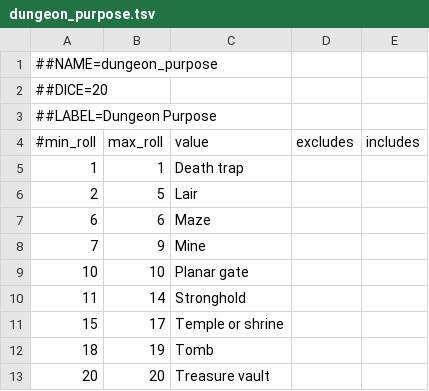
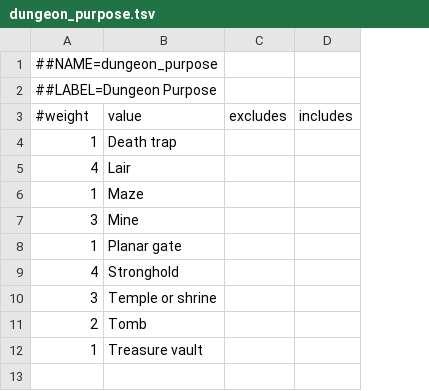
Before and after one commit to mattdoug604/dungeon-gen, a TSV file: dungeon_history/tables/dungeon_purpose.tsv, drawn as a sheet; removed rows and columns are numbered as before the commit, all else as after; the diff names each change by its address in the sheet, - before the commit and + after, or states it on an @@ line.

```diff
--- a/dungeon_history/tables/dungeon_purpose.tsv
+++ b/dungeon_history/tables/dungeon_purpose.tsv
-column B (max_roll), rows 5-13: 1 | 5 | 6 | 9 | 10 | 14 | 17 | 19 | 20
-row 2: ##DICE=20
-A3: #min_roll
+A3: #weight
-A5 (#weight): 2
+A5 (#weight): 4
-A6 (#weight): 6
+A6 (#weight): 1
-A7 (#weight): 7
+A7 (#weight): 3
-A8 (#weight): 10
+A8 (#weight): 1
-A9 (#weight): 11
+A9 (#weight): 4
-A10 (#weight): 15
+A10 (#weight): 3
-A11 (#weight): 18
+A11 (#weight): 2
-A12 (#weight): 20
+A12 (#weight): 1
```
Also changed, not shown: dungeon_history/tables/dungeon_creator.tsv, dungeon_history/tables/exotic_location.tsv, 3 other files.
